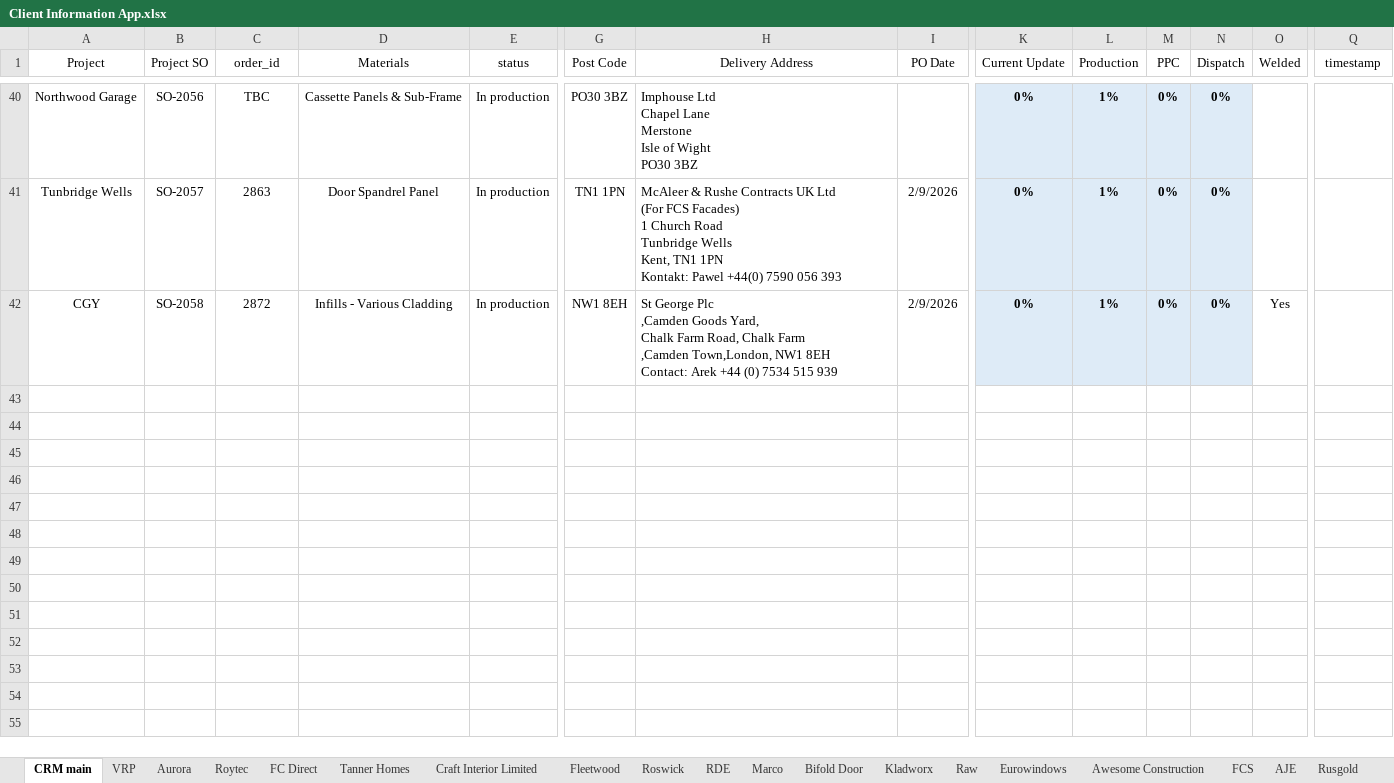
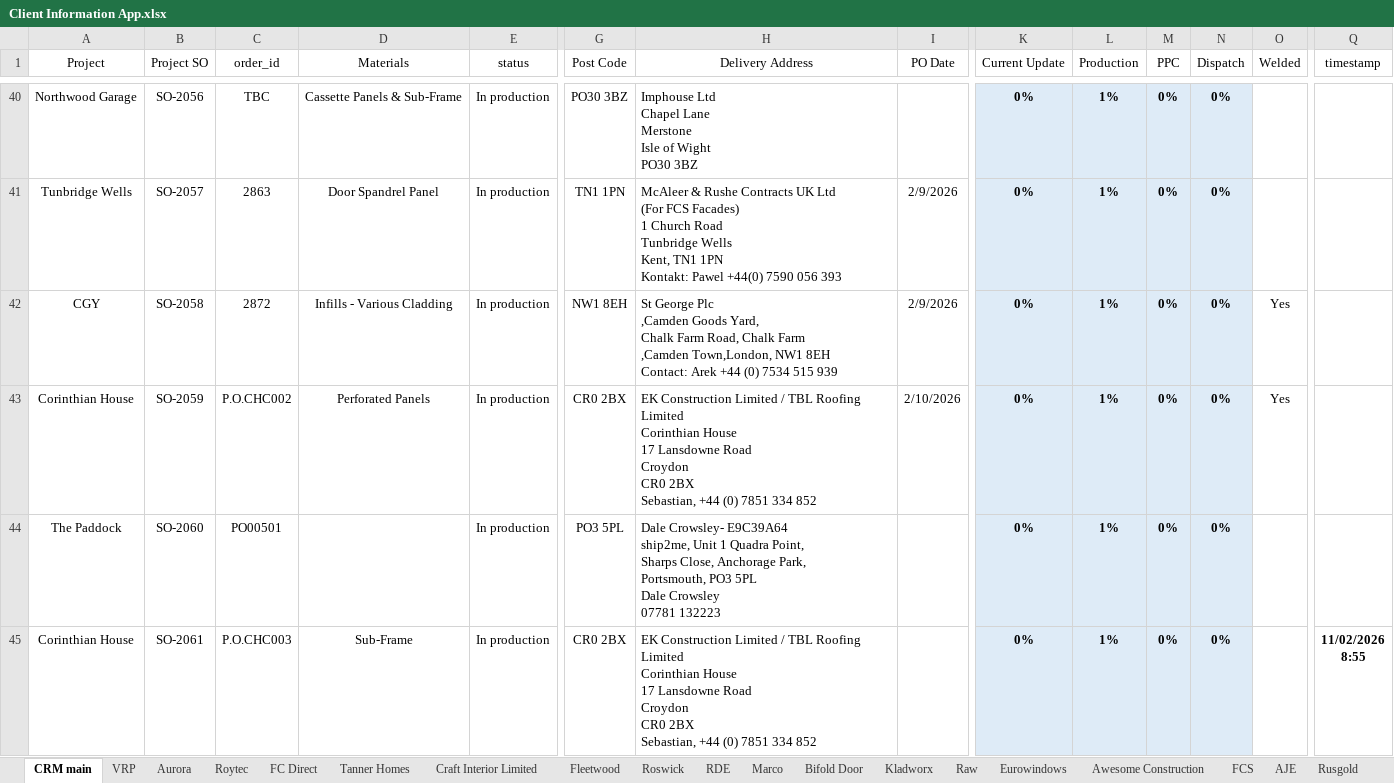
Before and after one commit to AdiPL96/AlucladApp, an Excel workbook: Client Information App.xlsx, sheet CRM main, drawn as a sheet; only a part is shown, gaps mark what is left out; values as stored, in another font and other column widths than the file's, no borders; table styles not drawn; rows hold the shown columns only; ↵ is a line break in a cell; the diff names each change by its address in the sheet, - before the commit and + after, or states it on an @@ line.

Commit message:
Add files via upload

```diff
--- a/Client Information App.xlsx (sheet CRM main)
+++ b/Client Information App.xlsx (sheet CRM main)
+row 43: Corinthian House | SO-2059 | P.O.CHC002 | Perforated Panels | In production | CR0 2BX | EK Construction Limited / TBL Roofing Limited ↵ Corinthian House ↵ 17 Lansdowne Road ↵ Croydon ↵ CR0 2BX ↵ Sebastian, +44 (0) 7851 334 852 | 2/10/2026 | 0% | 1% | 0% | 0% | Yes
+row 44: The Paddock | SO-2060 | PO00501 |  | In production | PO3 5PL | Dale Crowsley- E9C39A64 ↵ ship2me, Unit 1 Quadra Point, ↵ Sharps Close, Anchorage Park, ↵ Portsmouth, PO3 5PL ↵ Dale Crowsley ↵ 07781 132223 |  | 0% | 1% | 0% | 0%
+row 45: Corinthian House | SO-2061 | P.O.CHC003 | Sub-Frame | In production | CR0 2BX | EK Construction Limited / TBL Roofing Limited ↵ Corinthian House ↵ 17 Lansdowne Road ↵ Croydon ↵ CR0 2BX ↵ Sebastian, +44 (0) 7851 334 852 |  | 0% | 1% | 0% | 0% |  | 11/02/2026 ↵ 8:55
```
